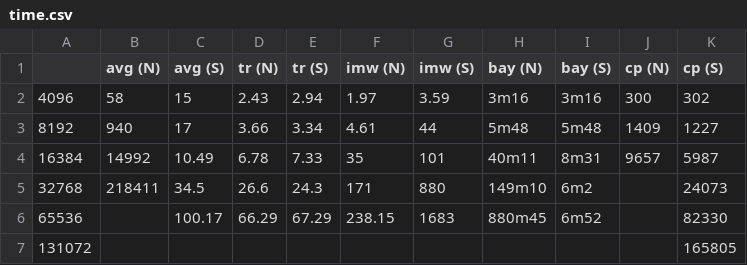
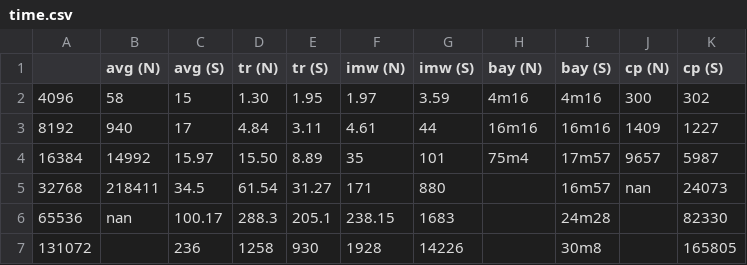
Before and after one commit to quentinblampey/sopa_benchmark, a CSV file: figures/experiments/time.csv, drawn as a sheet.

Commit message:
new mem time

```diff
--- a/figures/experiments/time.csv
+++ b/figures/experiments/time.csv
@@ -1,7 +1,7 @@
 	avg (N)	avg (S)	tr (N)	tr (S)	imw (N)	imw (S)	bay (N)	bay (S)	cp (N)	cp (S)
-4096	58	15	2.43	2.94	1.97	3.59	3m16	3m16	300	302
-8192	940	17	3.66	3.34	4.61	44	5m48	5m48	1409	1227
-16384	14992	10.49	6.78	7.33	35	101	40m11	8m31	9657	5987
-32768	218411	34.5	26.6	24.3	171	880	149m10	6m2		24073
-65536		100.17	66.29	67.29	238.15	1683	880m45	6m52		82330
-131072										165805
+4096	58	15	1.30	1.95	1.97	3.59	4m16	4m16	300	302
+8192	940	17	4.84	3.11	4.61	44	16m16	16m16	1409	1227
+16384	14992	15.97	15.50	8.89	35	101	75m4	17m57	9657	5987
+32768	218411	34.5	61.54	31.27	171	880		16m57	nan	24073
+65536	nan	100.17	288.3	205.1	238.15	1683		24m28		82330
+131072		236	1258	930	1928	14226		30m8		165805
```
Also changed, not shown: figures/experiments/mem.csv, 5 other files.
